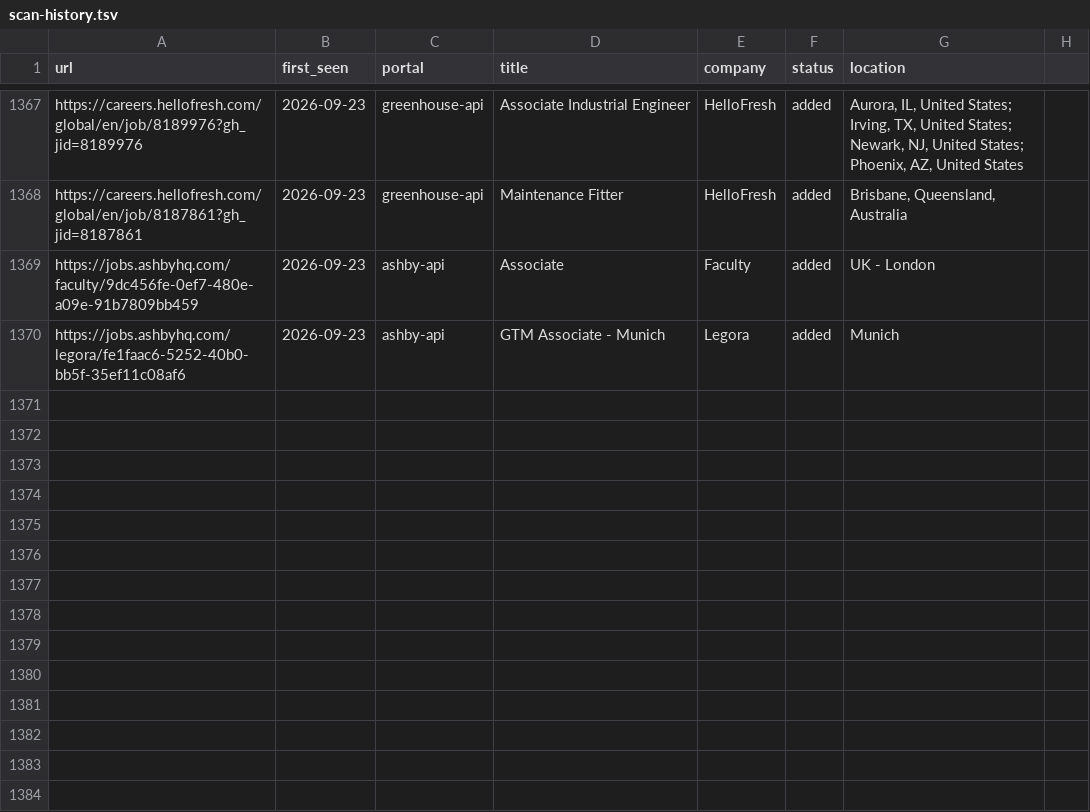
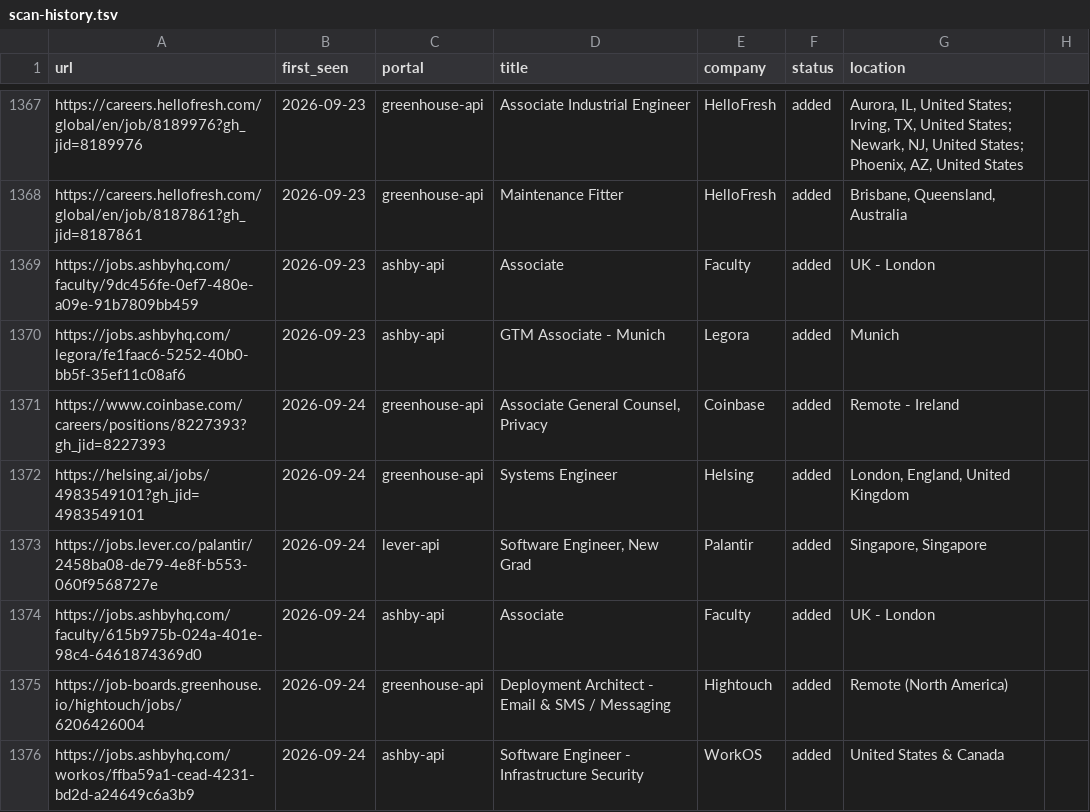
Before and after one commit to nishitaKatepallewar/Jobot, a TSV file: data/scan-history.tsv, drawn as a sheet; only a part is shown, gaps mark what is left out.

Commit message:
chore: daily scan results 2026-09-24

```diff
--- a/data/scan-history.tsv
+++ b/data/scan-history.tsv
@@ -1370 +1370,7 @@ https://jobs.ashbyhq.com/faculty/9dc456fe-0ef7-480e-a09e-91b7809bb459	2026-09-23
 https://jobs.ashbyhq.com/legora/fe1faac6-5252-40b0-bb5f-35ef11c08af6	2026-09-23	ashby-api	GTM Associate - Munich	Legora	added	Munich
+https://www.coinbase.com/careers/positions/8227393?gh_jid=8227393	2026-09-24	greenhouse-api	Associate General Counsel, Privacy	Coinbase	added	Remote - Ireland
+https://helsing.ai/jobs/4983549101?gh_jid=4983549101	2026-09-24	greenhouse-api	Systems Engineer	Helsing	added	London, England, United Kingdom
+https://jobs.lever.co/palantir/2458ba08-de79-4e8f-b553-060f9568727e	2026-09-24	lever-api	Software Engineer, New Grad	Palantir	added	Singapore, Singapore
+https://jobs.ashbyhq.com/faculty/615b975b-024a-401e-98c4-6461874369d0	2026-09-24	ashby-api	Associate	Faculty	added	UK - London
+https://job-boards.greenhouse.io/hightouch/jobs/6206426004	2026-09-24	greenhouse-api	Deployment Architect - Email & SMS / Messaging	Hightouch	added	Remote (North America)
+https://jobs.ashbyhq.com/workos/ffba59a1-cead-4231-bd2d-a24649c6a3b9	2026-09-24	ashby-api	Software Engineer - Infrastructure Security	WorkOS	added	United States & Canada
```
Also changed, not shown: 1 other file.
